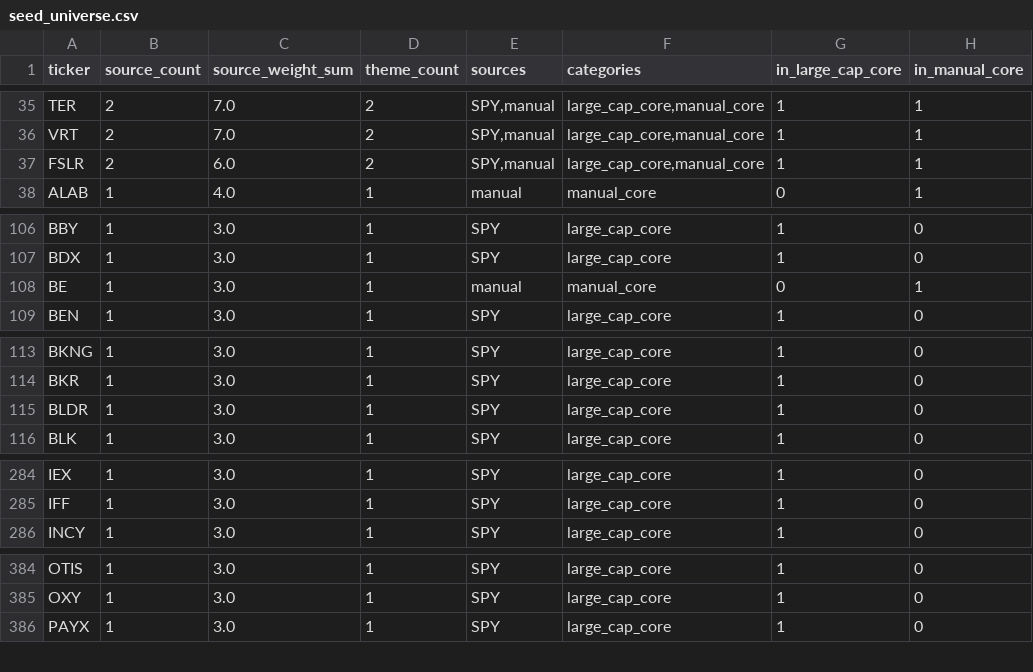
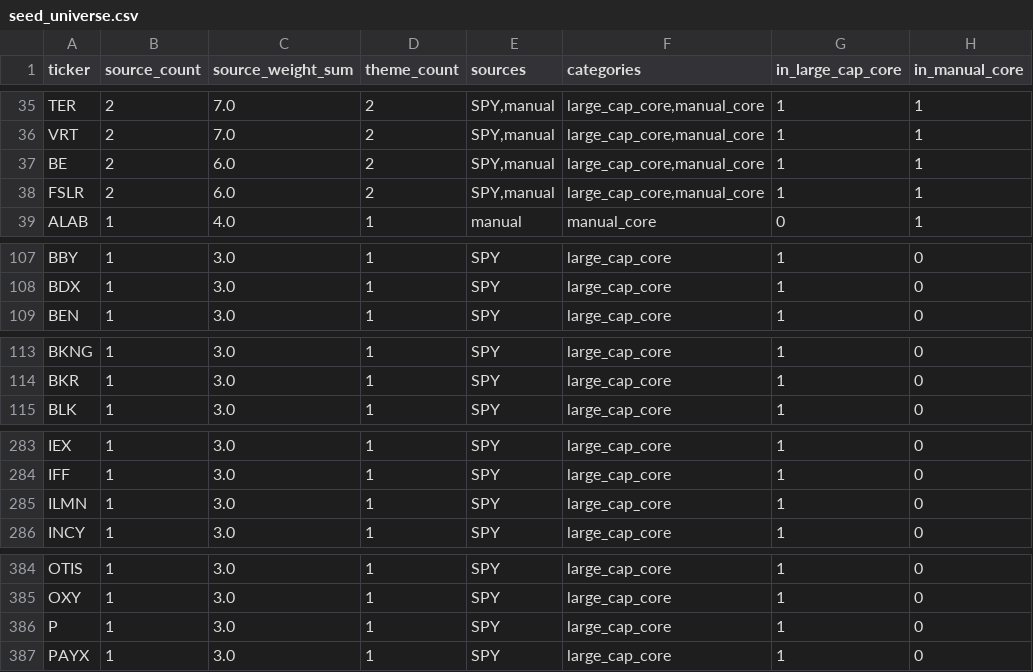
Before and after one commit to James1424/panel_label_construct, a CSV file: data/seed_universe.csv, drawn as a sheet; only a part is shown, gaps mark what is left out; the diff covers the shown part only.

```diff
--- a/data/seed_universe.csv
+++ b/data/seed_universe.csv
@@ -36,2 +36,3 @@ TER,2,7.0,2,"SPY,manual","large_cap_core,manual_core",1,1
 VRT,2,7.0,2,"SPY,manual","large_cap_core,manual_core",1,1
+BE,2,6.0,2,"SPY,manual","large_cap_core,manual_core",1,1
 FSLR,2,6.0,2,"SPY,manual","large_cap_core,manual_core",1,1
@@ -107,3 +108,2 @@ BBY,1,3.0,1,SPY,large_cap_core,1,0
 BDX,1,3.0,1,SPY,large_cap_core,1,0
-BE,1,3.0,1,manual,manual_core,0,1
 BEN,1,3.0,1,SPY,large_cap_core,1,0
@@ -114,3 +114,2 @@ BKNG,1,3.0,1,SPY,large_cap_core,1,0
 BKR,1,3.0,1,SPY,large_cap_core,1,0
-BLDR,1,3.0,1,SPY,large_cap_core,1,0
 BLK,1,3.0,1,SPY,large_cap_core,1,0
@@ -285,2 +284,3 @@ IEX,1,3.0,1,SPY,large_cap_core,1,0
 IFF,1,3.0,1,SPY,large_cap_core,1,0
+ILMN,1,3.0,1,SPY,large_cap_core,1,0
 INCY,1,3.0,1,SPY,large_cap_core,1,0
@@ -385,2 +385,3 @@ OTIS,1,3.0,1,SPY,large_cap_core,1,0
 OXY,1,3.0,1,SPY,large_cap_core,1,0
+P,1,3.0,1,SPY,large_cap_core,1,0
 PAYX,1,3.0,1,SPY,large_cap_core,1,0
```
Also changed, not shown: 2 removed rows elsewhere in this file, data/seed_universe_sources_long.csv, outputs/feature_missing_report.csv, 7 other files.
